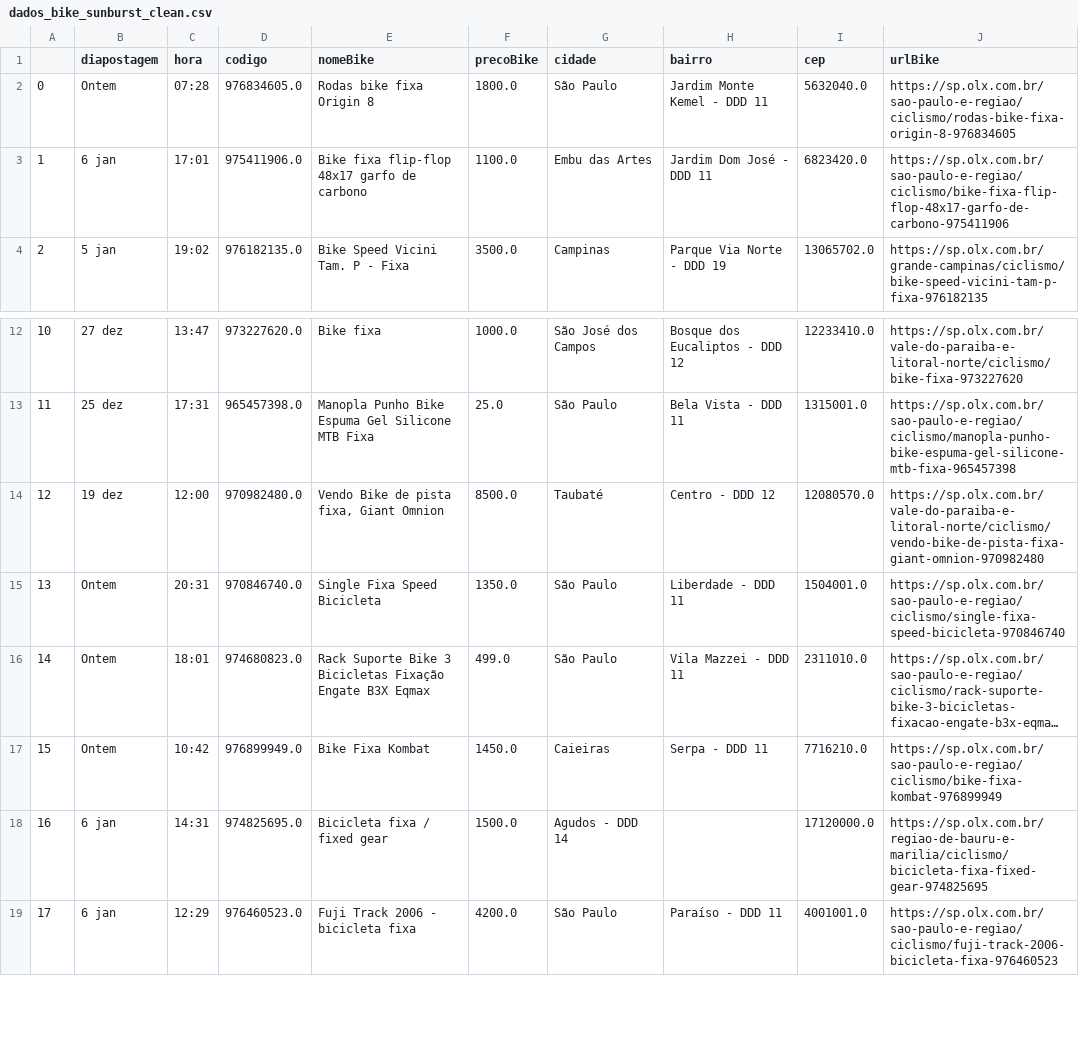
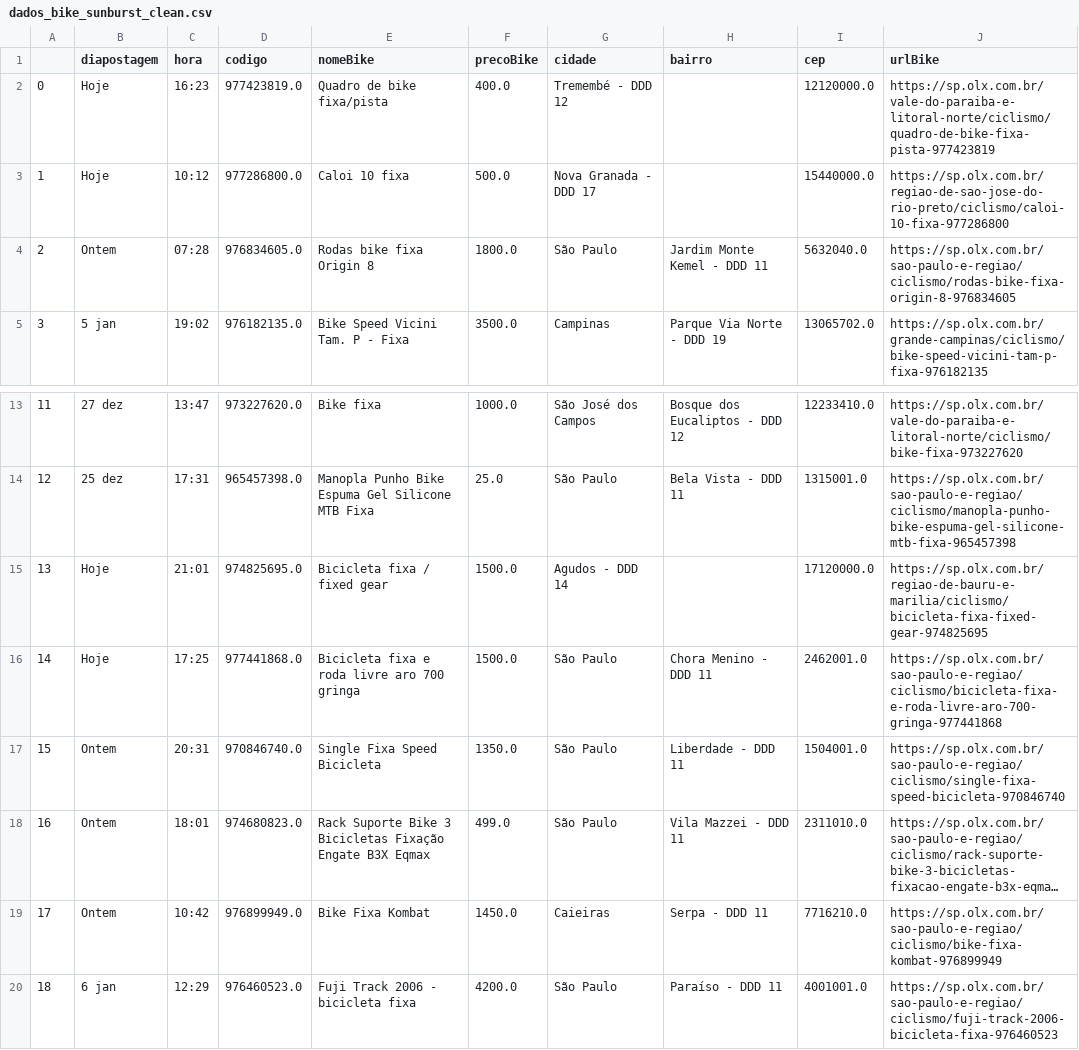
Before and after one commit to cmpaulo/webScrap, a CSV file: dados_bike_sunburst_clean.csv, drawn as a sheet; only a part is shown, gaps mark what is left out; long unchanged cells end in …; removed rows and columns are numbered as before the commit, all else as after; the diff names each change by its address in the sheet, - before the commit and + after, or states it on an @@ line.

```diff
--- a/dados_bike_sunburst_clean.csv
+++ b/dados_bike_sunburst_clean.csv
+row 2: 0 | Hoje | 16:23 | 977423819.0 | Quadro de bike fixa/pista | 400.0 | Tremembé - DDD 12 |  | 12120000.0 | https://sp.olx.com.br/vale-do-paraiba-e-litoral-norte/ciclismo/quadro-de-bike-fixa-pista-977423819
+row 3: 1 | Hoje | 10:12 | 977286800.0 | Caloi 10 fixa | 500.0 | Nova Granada - DDD 17 |  | 15440000.0 | https://sp.olx.com.br/regiao-de-sao-jose-do-rio-preto/ciclismo/caloi-10-fixa-977286800
@@ column A renumbered from row 4 down @@
-row 3: 1 | 6 jan | 17:01 | 975411906.0 | Bike fixa flip-flop 48x17 garfo de carbono | 1100.0 | Embu das Artes | Jardim Dom José - DDD 11 | 6823420.0 | https://sp.olx.com.br/sao-paulo-e-regiao/ciclismo/bike-fixa-flip-flop-48x17-garfo-de-carbono-975411906
-row 14: 12 | 19 dez | 12:00 | 970982480.0 | Vendo Bike de pista fixa, Giant Omnion | 8500.0 | Taubaté | Centro - DDD 12 | 12080570.0 | https://sp.olx.com.br/vale-do-paraiba-e-litoral-norte/ciclismo/vendo-bike-de-pista-fixa-giant-omnion-970982480
+row 15: 13 | Hoje | 21:01 | 974825695.0 | Bicicleta fixa / fixed gear | 1500.0 | Agudos - DDD 14 |  | 17120000.0 | https://sp.olx.com.br/regiao-de-bauru-e-marilia/ciclismo/bicicleta-fixa-fixed-gear-974825695
+row 16: 14 | Hoje | 17:25 | 977441868.0 | Bicicleta fixa e roda livre aro 700 gringa | 1500.0 | São Paulo | Chora Menino - DDD 11 | 2462001.0 | https://sp.olx.com.br/sao-paulo-e-regiao/ciclismo/bicicleta-fixa-e-roda-livre-aro-700-gringa-977441868
-row 18: 16 | 6 jan | 14:31 | 974825695.0 | Bicicleta fixa / fixed gear | 1500.0 | Agudos - DDD 14 |  | 17120000.0 | https://sp.olx.com.br/regiao-de-bauru-e-marilia/ciclismo/bicicleta-fixa-fixed-gear-974825695
```
Also changed, not shown: dados_bike_busca_sunburst.csv, 3 other files.
